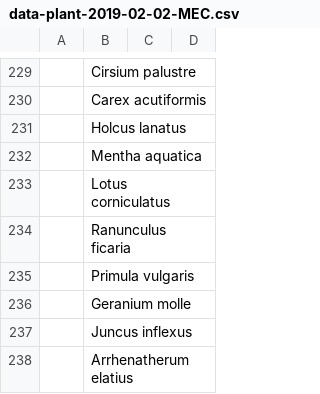
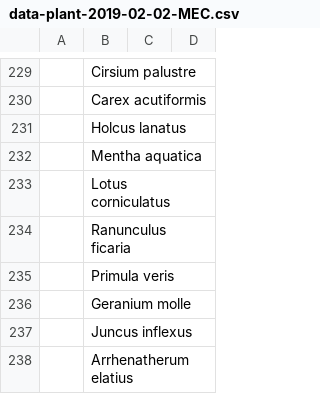
Before and after one commit to joejcollins/atlanta-shore, a CSV file: data/raw/data-plant-2019-02-02-MEC.csv, drawn as a sheet; only a part is shown, gaps mark what is left out; the diff names each change by its address in the sheet, - before the commit and + after, or states it on an @@ line.

```diff
--- a/data/raw/data-plant-2019-02-02-MEC.csv
+++ b/data/raw/data-plant-2019-02-02-MEC.csv
-B235: Primula vulgaris
+B235: Primula veris
```
Also changed, not shown: 40 other files.
